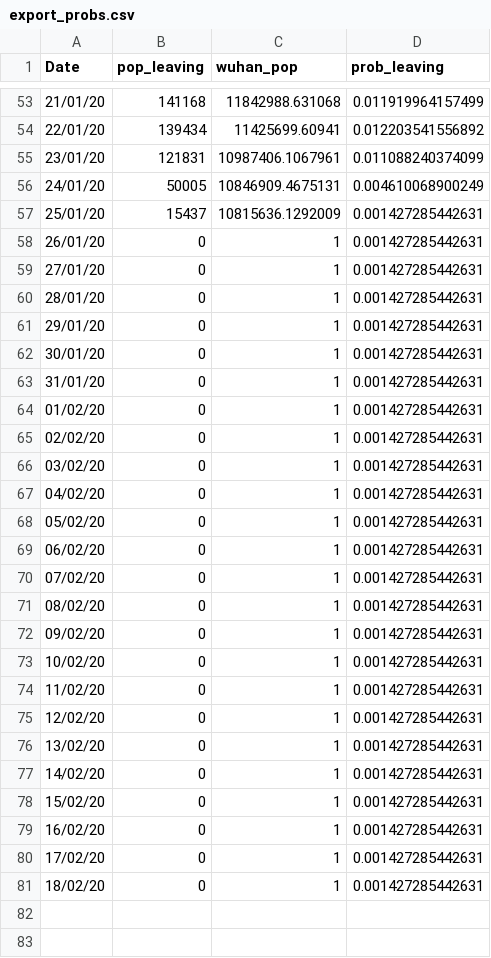
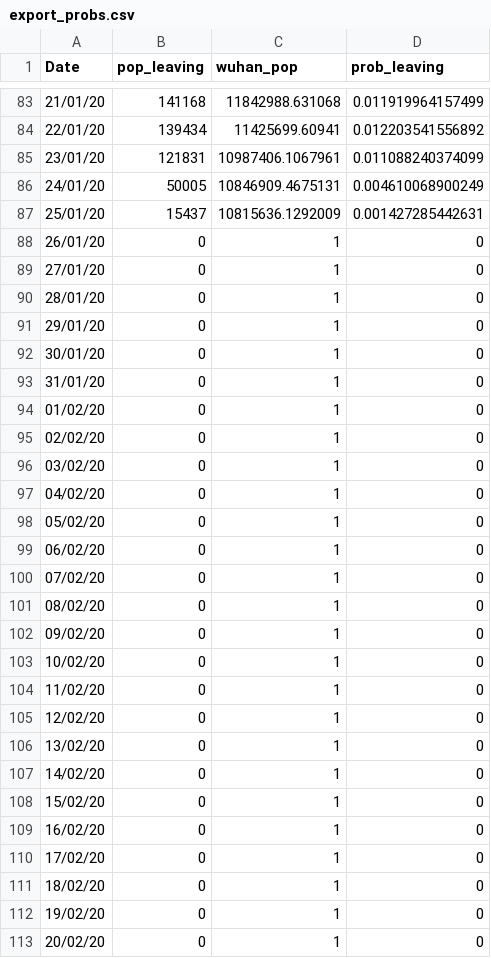
Before and after one commit to jameshay218/covback, a CSV file: data/export_probs.csv, drawn as a sheet; only a part is shown, gaps mark what is left out; the diff covers the shown part only.

```diff
--- a/data/export_probs.csv
+++ b/data/export_probs.csv
@@ -57,25 +87,27 @@ Date,pop_leaving,wuhan_pop,prob_leaving
 25/01/20,15437,10815636.1292009,0.001427285442631
-26/01/20,0,1,0.001427285442631
-27/01/20,0,1,0.001427285442631
-28/01/20,0,1,0.001427285442631
-29/01/20,0,1,0.001427285442631
-30/01/20,0,1,0.001427285442631
-31/01/20,0,1,0.001427285442631
-01/02/20,0,1,0.001427285442631
-02/02/20,0,1,0.001427285442631
-03/02/20,0,1,0.001427285442631
-04/02/20,0,1,0.001427285442631
-05/02/20,0,1,0.001427285442631
-06/02/20,0,1,0.001427285442631
-07/02/20,0,1,0.001427285442631
-08/02/20,0,1,0.001427285442631
-09/02/20,0,1,0.001427285442631
-10/02/20,0,1,0.001427285442631
-11/02/20,0,1,0.001427285442631
-12/02/20,0,1,0.001427285442631
-13/02/20,0,1,0.001427285442631
-14/02/20,0,1,0.001427285442631
-15/02/20,0,1,0.001427285442631
-16/02/20,0,1,0.001427285442631
-17/02/20,0,1,0.001427285442631
-18/02/20,0,1,0.001427285442631
+26/01/20,0,1,0
+27/01/20,0,1,0
+28/01/20,0,1,0
+29/01/20,0,1,0
+30/01/20,0,1,0
+31/01/20,0,1,0
+01/02/20,0,1,0
+02/02/20,0,1,0
+03/02/20,0,1,0
+04/02/20,0,1,0
+05/02/20,0,1,0
+06/02/20,0,1,0
+07/02/20,0,1,0
+08/02/20,0,1,0
+09/02/20,0,1,0
+10/02/20,0,1,0
+11/02/20,0,1,0
+12/02/20,0,1,0
+13/02/20,0,1,0
+14/02/20,0,1,0
+15/02/20,0,1,0
+16/02/20,0,1,0
+17/02/20,0,1,0
+18/02/20,0,1,0
+19/02/20,0,1,0
+20/02/20,0,1,0
```
Also changed, not shown: 30 added rows elsewhere in this file, data/fitted_confirm_delays.csv, data/import_probs.csv, 4 other files.
